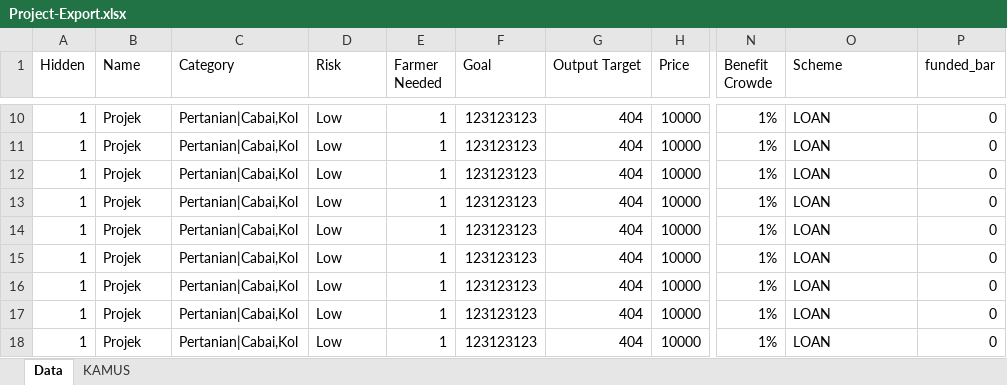
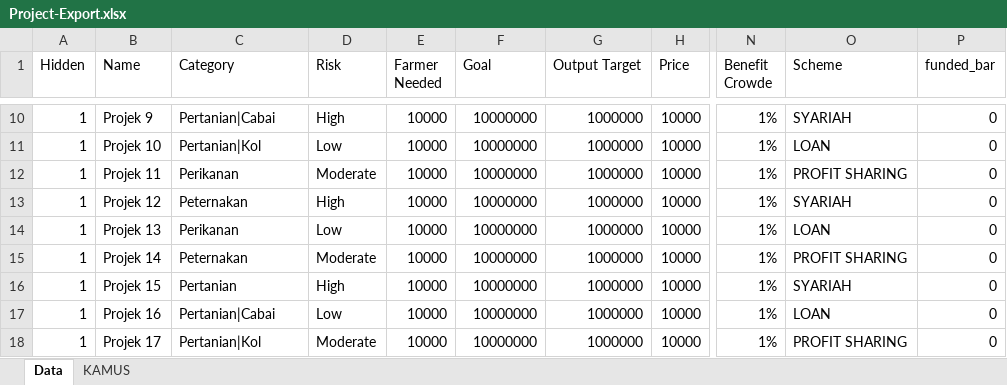
Before and after one commit to k0wl0n/db_kecamatan_indonesia, an Excel workbook: Project-Export.xlsx, sheet Data, drawn as a sheet; only a part is shown, gaps mark what is left out; values as stored, in another font and other column widths than the file's, no borders; the diff covers the shown part only; the diff names each change by its address in the sheet, - before the commit and + after, or states it on an @@ line.

```diff
--- a/Project-Export.xlsx (sheet Data)
+++ b/Project-Export.xlsx (sheet Data)
-B10 (Name): Projek
+B10 (Name): Projek 9
-C10 (Category): Pertanian|Cabai,Kol
+C10 (Category): Pertanian|Cabai
-D10 (Risk): Low
+D10 (Risk): High
-E10:E18 (Farmer Needed): 1
+E10:E18 (Farmer Needed): 10000
-F10:F18 (Goal): 123123123
+F10:F18 (Goal): 10000000
-G10:G18 (Output Target): 404
+G10:G18 (Output Target): 1000000
-O10 (Scheme): LOAN
+O10 (Scheme): SYARIAH
-B11 (Name): Projek
+B11 (Name): Projek 10
-C11 (Category): Pertanian|Cabai,Kol
+C11 (Category): Pertanian|Kol
-B12 (Name): Projek
+B12 (Name): Projek 11
-C12 (Category): Pertanian|Cabai,Kol
+C12 (Category): Perikanan
-D12 (Risk): Low
+D12 (Risk): Moderate
-O12 (Scheme): LOAN
+O12 (Scheme): PROFIT SHARING
-B13 (Name): Projek
+B13 (Name): Projek 12
-C13 (Category): Pertanian|Cabai,Kol
+C13 (Category): Peternakan
-D13 (Risk): Low
+D13 (Risk): High
-O13 (Scheme): LOAN
+O13 (Scheme): SYARIAH
-B14 (Name): Projek
+B14 (Name): Projek 13
-C14 (Category): Pertanian|Cabai,Kol
+C14 (Category): Perikanan
-B15 (Name): Projek
+B15 (Name): Projek 14
-C15 (Category): Pertanian|Cabai,Kol
+C15 (Category): Peternakan
-D15 (Risk): Low
+D15 (Risk): Moderate
-O15 (Scheme): LOAN
+O15 (Scheme): PROFIT SHARING
-B16 (Name): Projek
+B16 (Name): Projek 15
-C16 (Category): Pertanian|Cabai,Kol
+C16 (Category): Pertanian
-D16 (Risk): Low
+D16 (Risk): High
-O16 (Scheme): LOAN
+O16 (Scheme): SYARIAH
-B17 (Name): Projek
+B17 (Name): Projek 16
-C17 (Category): Pertanian|Cabai,Kol
+C17 (Category): Pertanian|Cabai
-B18 (Name): Projek
+B18 (Name): Projek 17
-C18 (Category): Pertanian|Cabai,Kol
+C18 (Category): Pertanian|Kol
-D18 (Risk): Low
+D18 (Risk): Moderate
-O18 (Scheme): LOAN
+O18 (Scheme): PROFIT SHARING
```
Also changed, not shown: 62 edited cells elsewhere in this sheet.
